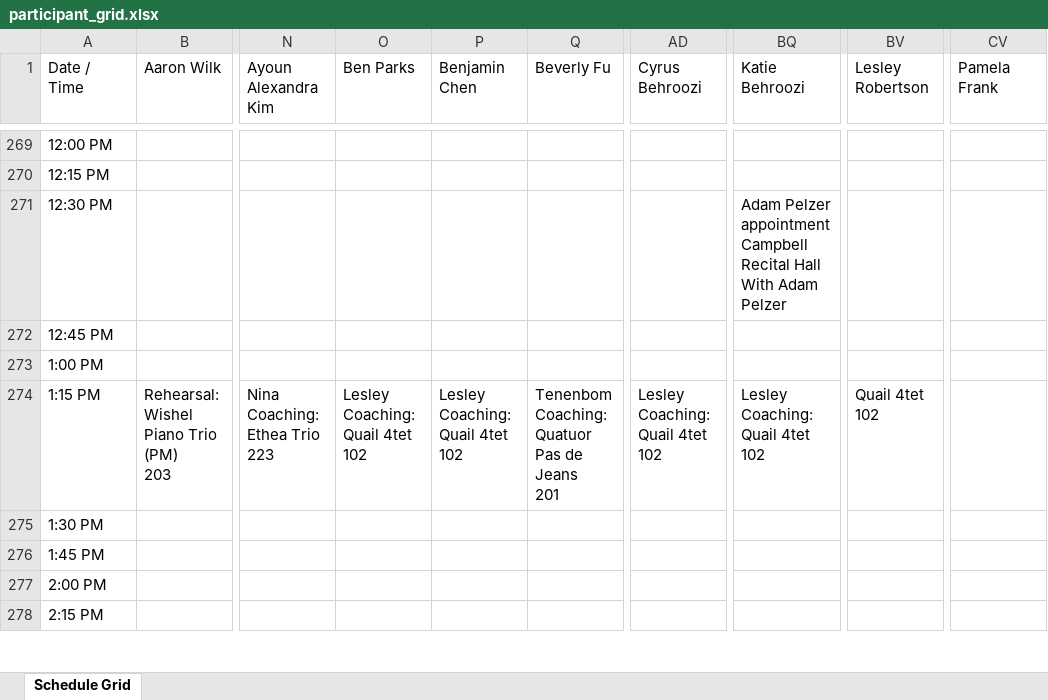
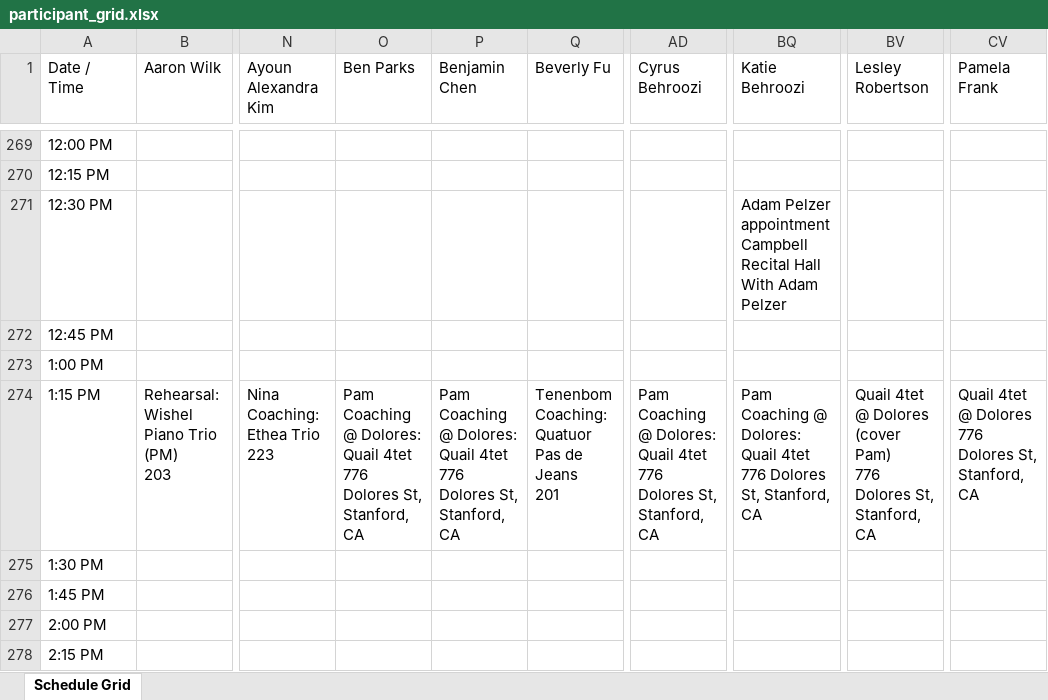
Before and after one commit to kongtomorrow/SLSQPersonalCalendarsPublished, an Excel workbook: calendars/participant_grid.xlsx, sheet Schedule Grid, drawn as a sheet; only a part is shown, gaps mark what is left out; values as stored, in another font and other column widths than the file's, no cell formats; ↵ is a line break in a cell; the diff covers the shown part only; the diff names each change by its address in the sheet, - before the commit and + after, or states it on an @@ line.

```diff
--- a/calendars/participant_grid.xlsx (sheet Schedule Grid)
+++ b/calendars/participant_grid.xlsx (sheet Schedule Grid)
-O274 (Ben Parks): Lesley Coaching: Quail 4tet ↵ 102
+O274 (Ben Parks): Pam Coaching @ Dolores: Quail 4tet ↵ 776 Dolores St, Stanford, CA
-P274 (Benjamin Chen): Lesley Coaching: Quail 4tet ↵ 102
+P274 (Benjamin Chen): Pam Coaching @ Dolores: Quail 4tet ↵ 776 Dolores St, Stanford, CA
-AD274 (Cyrus Behroozi): Lesley Coaching: Quail 4tet ↵ 102
+AD274 (Cyrus Behroozi): Pam Coaching @ Dolores: Quail 4tet ↵ 776 Dolores St, Stanford, CA
-BQ274 (Katie Behroozi): Lesley Coaching: Quail 4tet ↵ 102
+BQ274 (Katie Behroozi): Pam Coaching @ Dolores: Quail 4tet ↵ 776 Dolores St, Stanford, CA
-BV274 (Lesley Robertson): Quail 4tet ↵ 102
+BV274 (Lesley Robertson): Quail 4tet @ Dolores (cover Pam) ↵ 776 Dolores St, Stanford, CA
-CV274 (Pamela Frank): (empty)
+CV274 (Pamela Frank): Quail 4tet @ Dolores ↵ 776 Dolores St, Stanford, CA
```
Also changed, not shown: 68 edited cells elsewhere in this sheet, cell formats, 50 other files.
